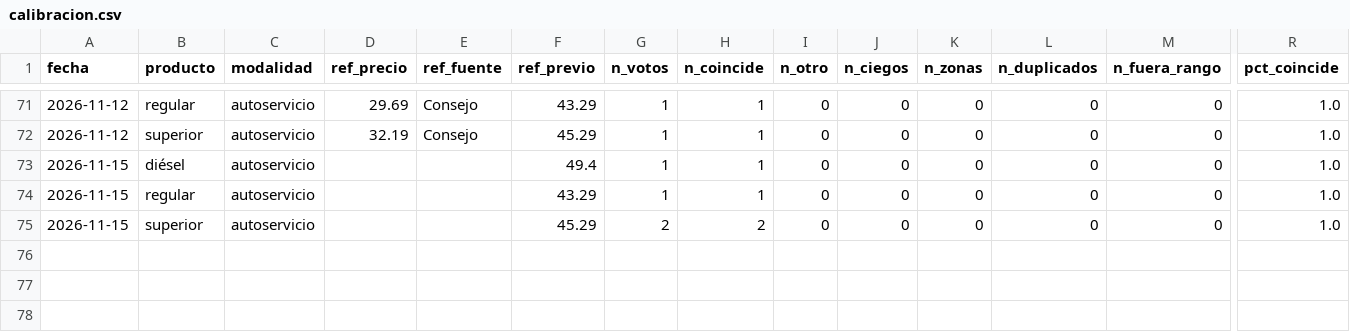
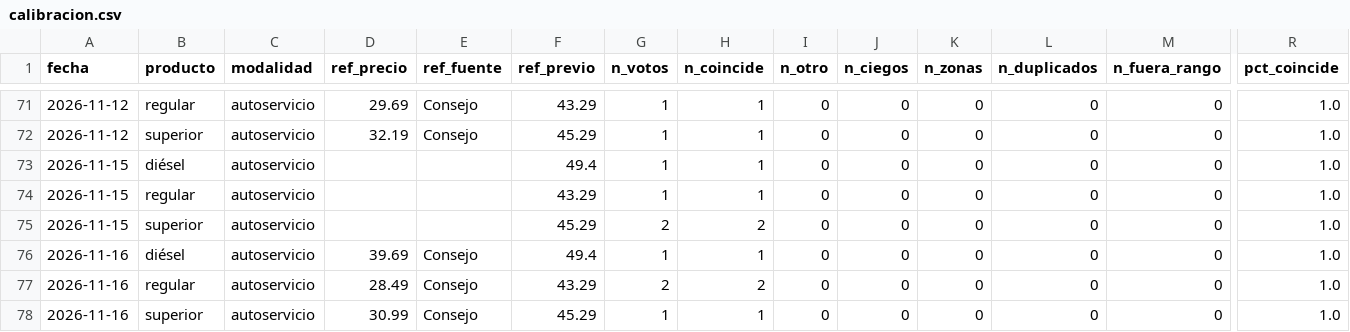
Before and after one commit to yartoorsdar/gasolina-gt, a CSV file: data/db/calibracion.csv, drawn as a sheet; only a part is shown, gaps mark what is left out; rows hold the shown columns only; the diff names each change by its address in the sheet, - before the commit and + after, or states it on an @@ line.

```diff
--- a/data/db/calibracion.csv
+++ b/data/db/calibracion.csv
+row 76: 2026-11-16 | diésel | autoservicio | 39.69 | Consejo | 49.4 | 1 | 1 | 0 | 0 | 0 | 0 | 0 | 1.0
+row 77: 2026-11-16 | regular | autoservicio | 28.49 | Consejo | 43.29 | 2 | 2 | 0 | 0 | 0 | 0 | 0 | 1.0
+row 78: 2026-11-16 | superior | autoservicio | 30.99 | Consejo | 45.29 | 1 | 1 | 0 | 0 | 0 | 0 | 0 | 1.0
```
Also changed, not shown: data/db/articulos.csv, data/db/consenso.csv, 7 other files.
